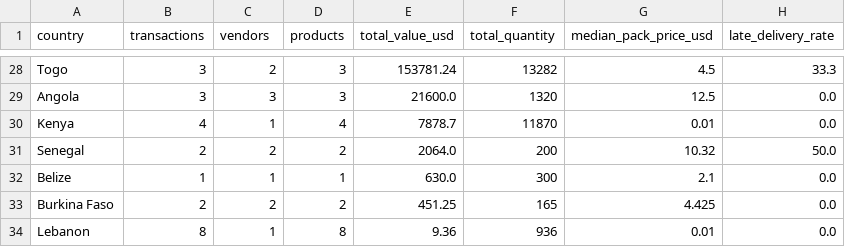
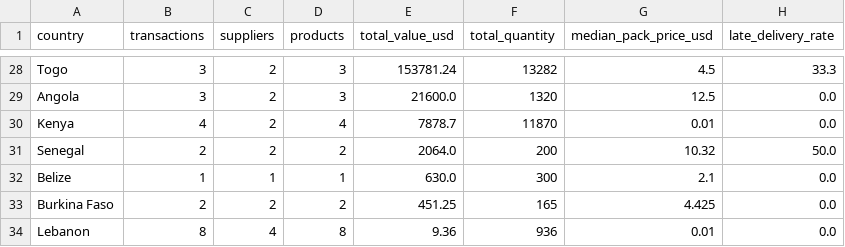
Before and after one commit to alairdata/pharma-procurement-intelligence, a CSV file: outputs/country_summary.csv, drawn as a sheet; only a part is shown, gaps mark what is left out; the diff covers the shown part only; the diff names each change by its address in the sheet, - before the commit and + after, or states it on an @@ line.

```diff
--- a/outputs/country_summary.csv
+++ b/outputs/country_summary.csv
-C1: vendors
+C1: suppliers
-C29 (suppliers): 3
+C29 (suppliers): 2
-C30 (suppliers): 1
+C30 (suppliers): 2
-C34 (suppliers): 1
+C34 (suppliers): 4
```
Also changed, not shown: 24 edited cells elsewhere in this file, 7 other files.
